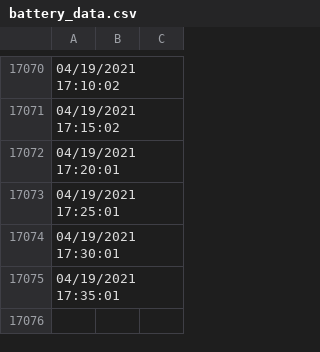
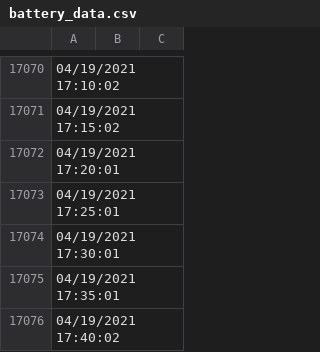
Before and after one commit to ravisayal/ipcam_utils, a CSV file: z958/sensor/battery_data.csv, drawn as a sheet; only a part is shown, gaps mark what is left out; the diff names each change by its address in the sheet, - before the commit and + after, or states it on an @@ line.

Commit message:
Saving battery_data_cron.sh as of 04/19/2021 17:40:02

```diff
--- a/z958/sensor/battery_data.csv
+++ b/z958/sensor/battery_data.csv
+row 17076: 04/19/2021 17:40:02
```
